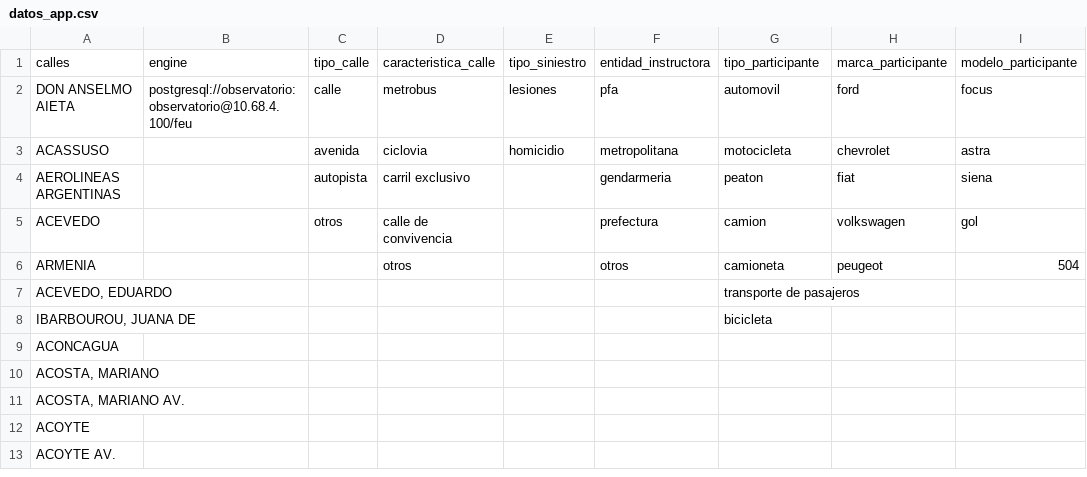
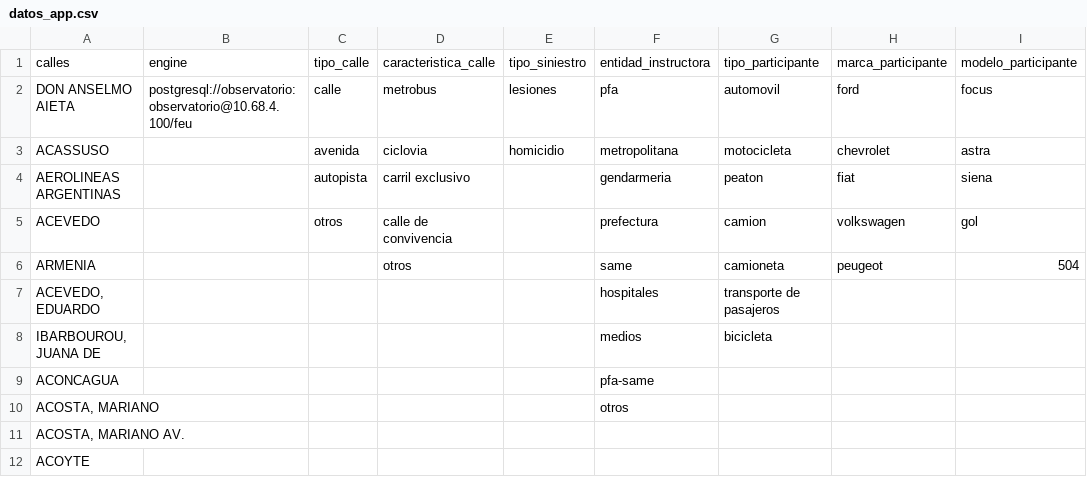
Before and after one commit to IvanBodnar/feu, a CSV file: datos_app.csv, drawn as a sheet; only a part is shown; the shorter side is filled out with more unchanged rows; the diff names each change by its address in the sheet, - before the commit and + after, or states it on an @@ line.

```diff
--- a/datos_app.csv
+++ b/datos_app.csv
-F6: otros
+F6: same
-F7: (empty)
+F7: hospitales
-F8: (empty)
+F8: medios
-F9: (empty)
+F9: pfa-same
-F10: (empty)
+F10: otros
```
Also changed, not shown: 3 other files.
